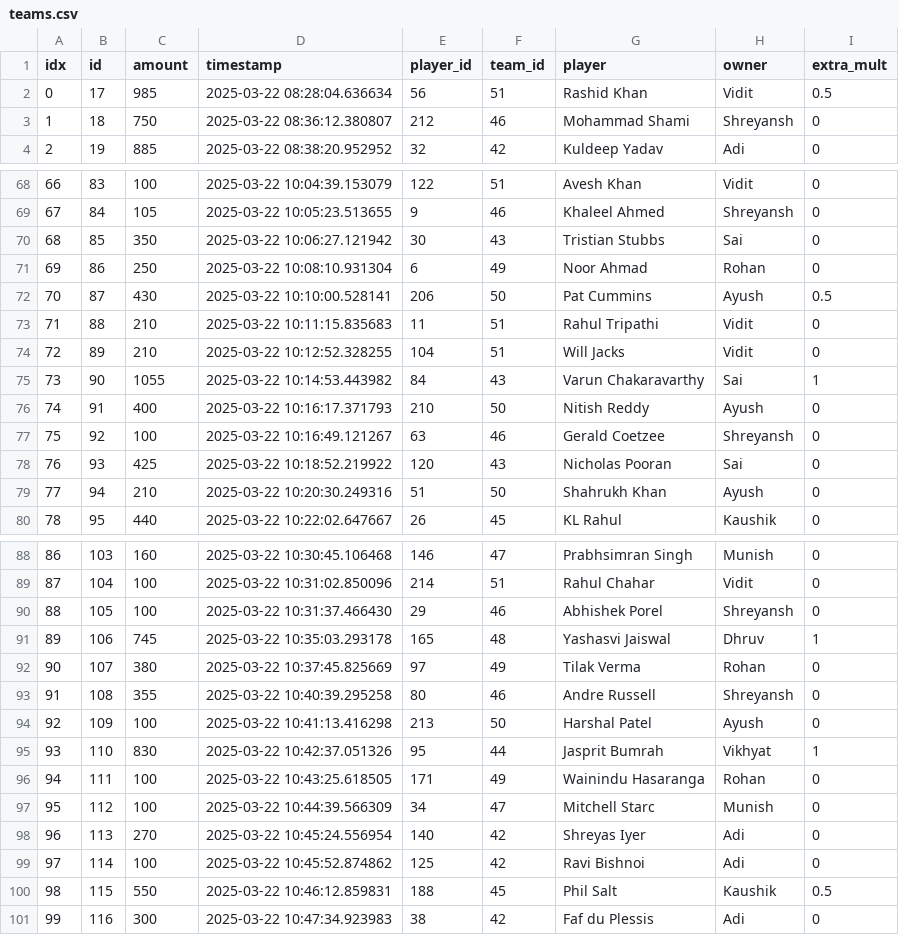
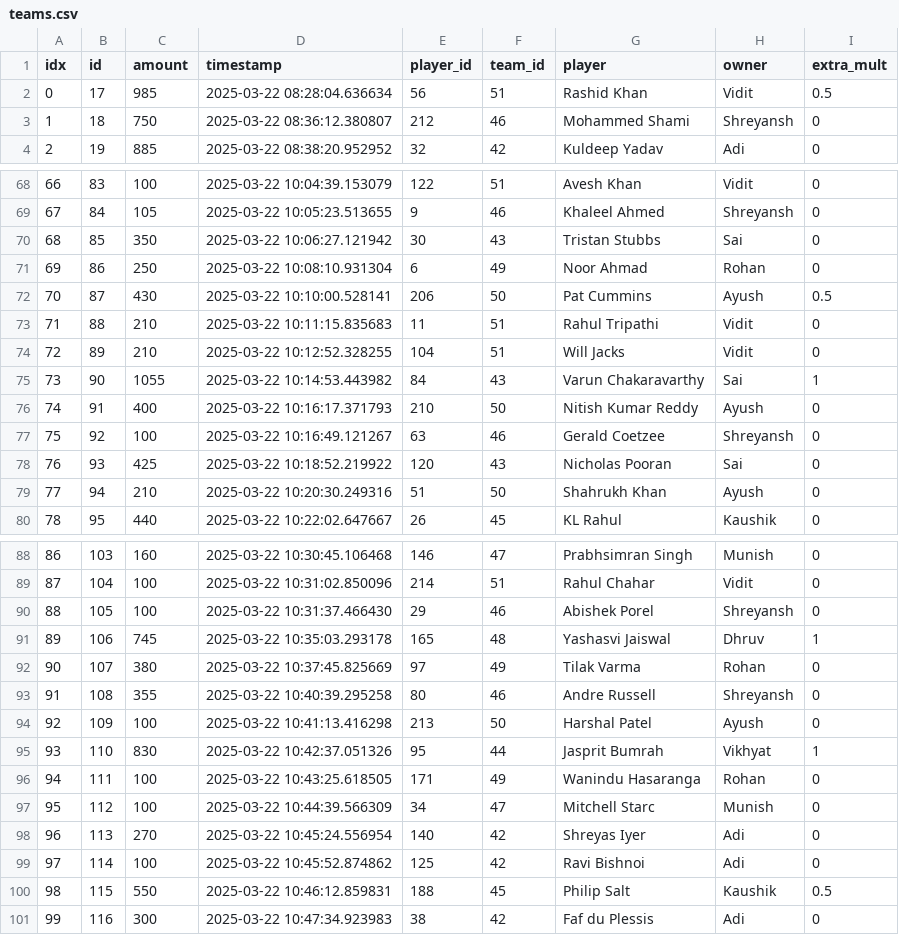
Before and after one commit to Avinash9271/ipl-dv, a CSV file: teams.csv, drawn as a sheet; only a part is shown, gaps mark what is left out.

Commit message:
wth

```diff
--- a/teams.csv
+++ b/teams.csv
@@ -2,3 +2,3 @@ idx,id,amount,timestamp,player_id,team_id,player,owner,extra_mult
 0,17,985,2025-03-22 08:28:04.636634,56,51,Rashid Khan,Vidit,0.5
-1,18,750,2025-03-22 08:36:12.380807,212,46,Mohammad Shami,Shreyansh,0
+1,18,750,2025-03-22 08:36:12.380807,212,46,Mohammed Shami,Shreyansh,0
 2,19,885,2025-03-22 08:38:20.952952,32,42,Kuldeep Yadav,Adi,0
@@ -69,3 +69,3 @@ idx,id,amount,timestamp,player_id,team_id,player,owner,extra_mult
 67,84,105,2025-03-22 10:05:23.513655,9,46,Khaleel Ahmed,Shreyansh,0
-68,85,350,2025-03-22 10:06:27.121942,30,43,Tristian Stubbs,Sai,0
+68,85,350,2025-03-22 10:06:27.121942,30,43,Tristan Stubbs,Sai,0
 69,86,250,2025-03-22 10:08:10.931304,6,49,Noor Ahmad,Rohan,0
@@ -75,3 +75,3 @@ idx,id,amount,timestamp,player_id,team_id,player,owner,extra_mult
 73,90,1055,2025-03-22 10:14:53.443982,84,43,Varun Chakaravarthy,Sai,1
-74,91,400,2025-03-22 10:16:17.371793,210,50,Nitish Reddy,Ayush,0
+74,91,400,2025-03-22 10:16:17.371793,210,50,Nitish Kumar Reddy,Ayush,0
 75,92,100,2025-03-22 10:16:49.121267,63,46,Gerald Coetzee,Shreyansh,0
@@ -89,5 +89,5 @@ idx,id,amount,timestamp,player_id,team_id,player,owner,extra_mult
 87,104,100,2025-03-22 10:31:02.850096,214,51,Rahul Chahar,Vidit,0
-88,105,100,2025-03-22 10:31:37.466430,29,46,Abhishek Porel,Shreyansh,0
+88,105,100,2025-03-22 10:31:37.466430,29,46,Abishek Porel,Shreyansh,0
 89,106,745,2025-03-22 10:35:03.293178,165,48,Yashasvi Jaiswal,Dhruv,1
-90,107,380,2025-03-22 10:37:45.825669,97,49,Tilak Verma,Rohan,0
+90,107,380,2025-03-22 10:37:45.825669,97,49,Tilak Varma,Rohan,0
 91,108,355,2025-03-22 10:40:39.295258,80,46,Andre Russell,Shreyansh,0
@@ -95,3 +95,3 @@ idx,id,amount,timestamp,player_id,team_id,player,owner,extra_mult
 93,110,830,2025-03-22 10:42:37.051326,95,44,Jasprit Bumrah,Vikhyat,1
-94,111,100,2025-03-22 10:43:25.618505,171,49,Wainindu Hasaranga,Rohan,0
+94,111,100,2025-03-22 10:43:25.618505,171,49,Wanindu Hasaranga,Rohan,0
 95,112,100,2025-03-22 10:44:39.566309,34,47,Mitchell Starc,Munish,0
@@ -99,3 +99,3 @@ idx,id,amount,timestamp,player_id,team_id,player,owner,extra_mult
 97,114,100,2025-03-22 10:45:52.874862,125,42,Ravi Bishnoi,Adi,0
-98,115,550,2025-03-22 10:46:12.859831,188,45,Phil Salt,Kaushik,0.5
+98,115,550,2025-03-22 10:46:12.859831,188,45,Philip Salt,Kaushik,0.5
 99,116,300,2025-03-22 10:47:34.923983,38,42,Faf du Plessis,Adi,0
```
